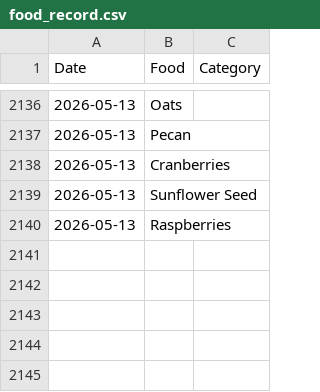
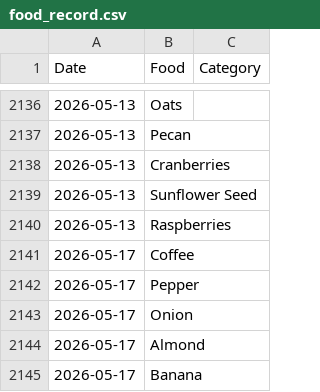
Before and after one commit to JevonDaffyd/python-food-tracker, a CSV file: food_record.csv, drawn as a sheet; only a part is shown, gaps mark what is left out.

```diff
--- a/food_record.csv
+++ b/food_record.csv
@@ -2140 +2140,6 @@ Date,Food,Category
 2026-05-13,Raspberries,
+2026-05-17,Coffee,
+2026-05-17,Pepper,
+2026-05-17,Onion,
+2026-05-17,Almond,
+2026-05-17,Banana,
```
